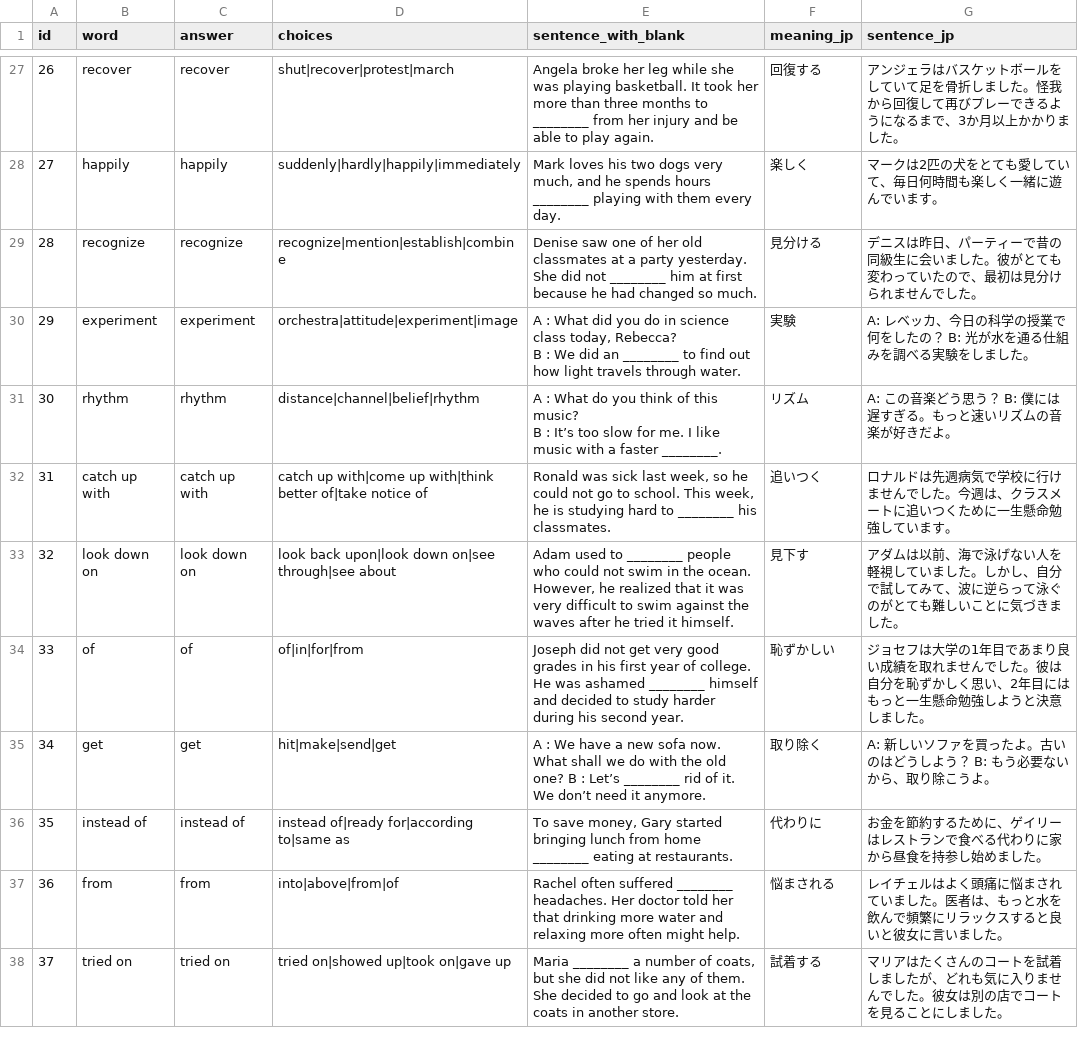
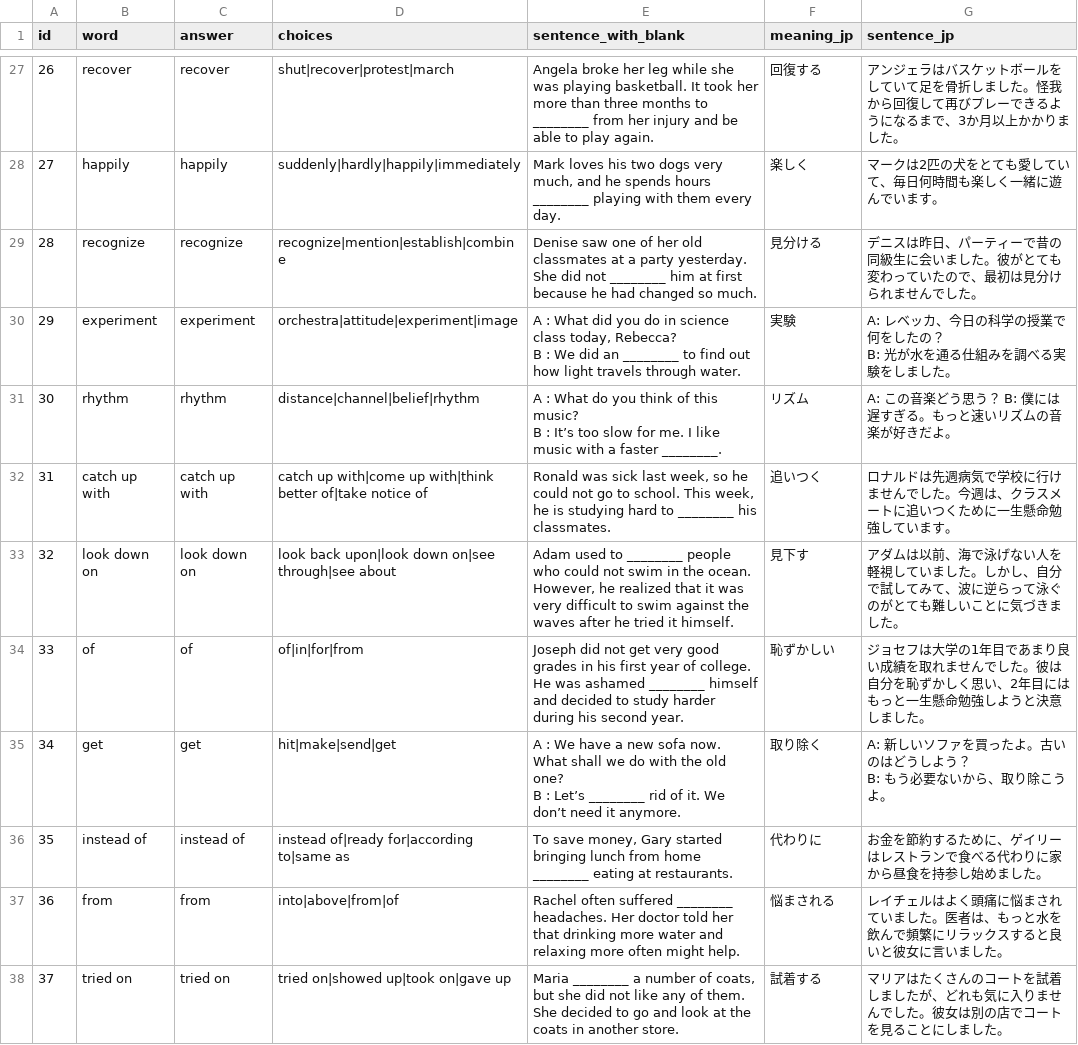
Before and after one commit to shaca-ij/eiken-quiz-app, a CSV file: words.csv, drawn as a sheet; only a part is shown, gaps mark what is left out; ↵ is a line break in a cell; the diff covers the shown part only; the diff names each change by its address in the sheet, - before the commit and + after, or states it on an @@ line.

```diff
--- a/words.csv
+++ b/words.csv
-G30 (sentence_jp): …ました。
+G30 (sentence_jp): …ました。
-E35 (sentence_with_blank): …it anymore.
+E35 (sentence_with_blank): …it anymore.
-G35 (sentence_jp): A: 新しいソファを買ったよ。古いのはどうしよう？ B: もう必要ないから、取り除こうよ。
+G35 (sentence_jp): A: 新しいソファを買ったよ。古いのはどうしよう？ ↵ B: もう必要ないから、取り除こうよ。
```
Also changed, not shown: 23 edited cells elsewhere in this file.
